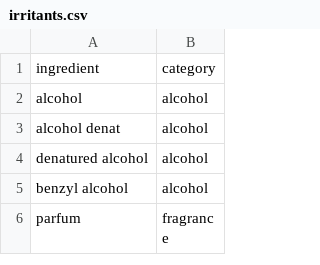
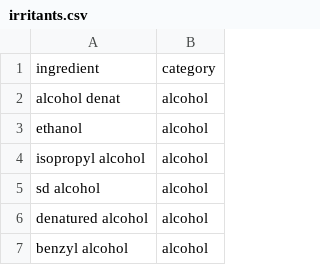
Before and after one commit to lgrefenstein/week-3-project-skincare, a CSV file: data/irritants.csv, drawn as a sheet; only a part is shown; the shorter side is filled out with more unchanged rows.

```diff
--- a/data/irritants.csv
+++ b/data/irritants.csv
@@ -1,4 +1,6 @@
 ingredient,category
-alcohol,alcohol
 alcohol denat,alcohol
+ethanol,alcohol
+isopropyl alcohol,alcohol
+sd alcohol,alcohol
 denatured alcohol,alcohol
```
Also changed, not shown: 5 other files.
